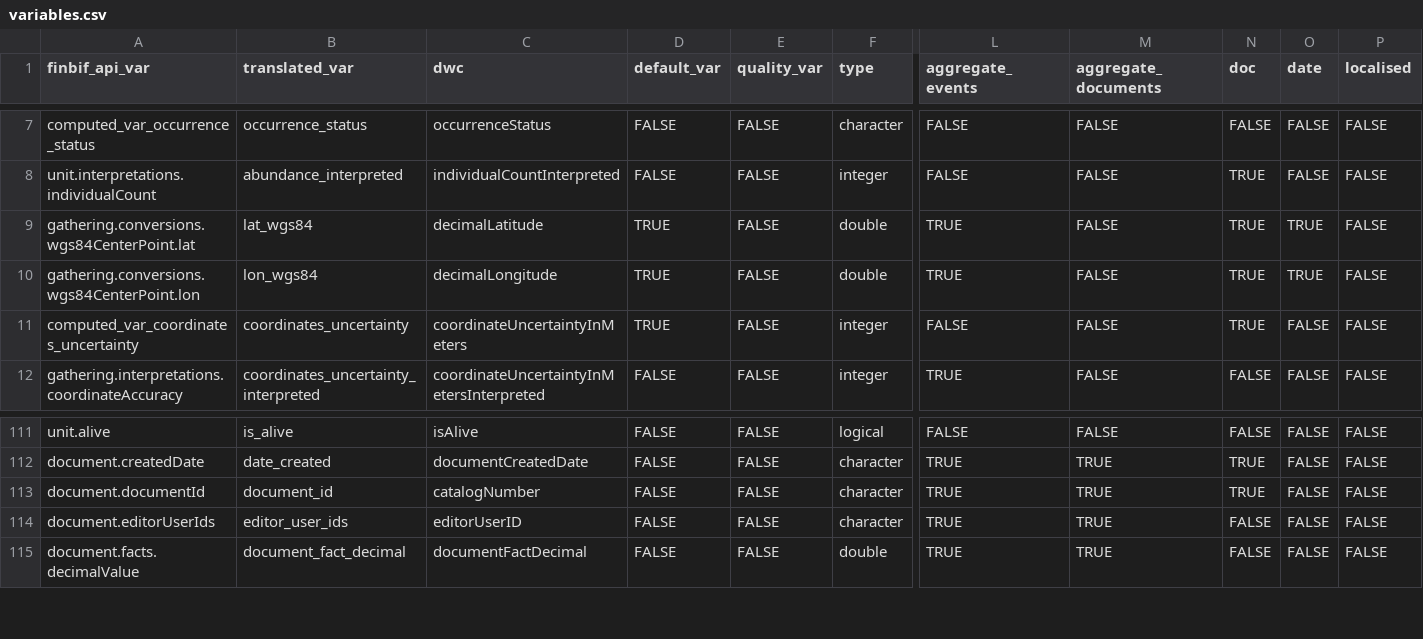
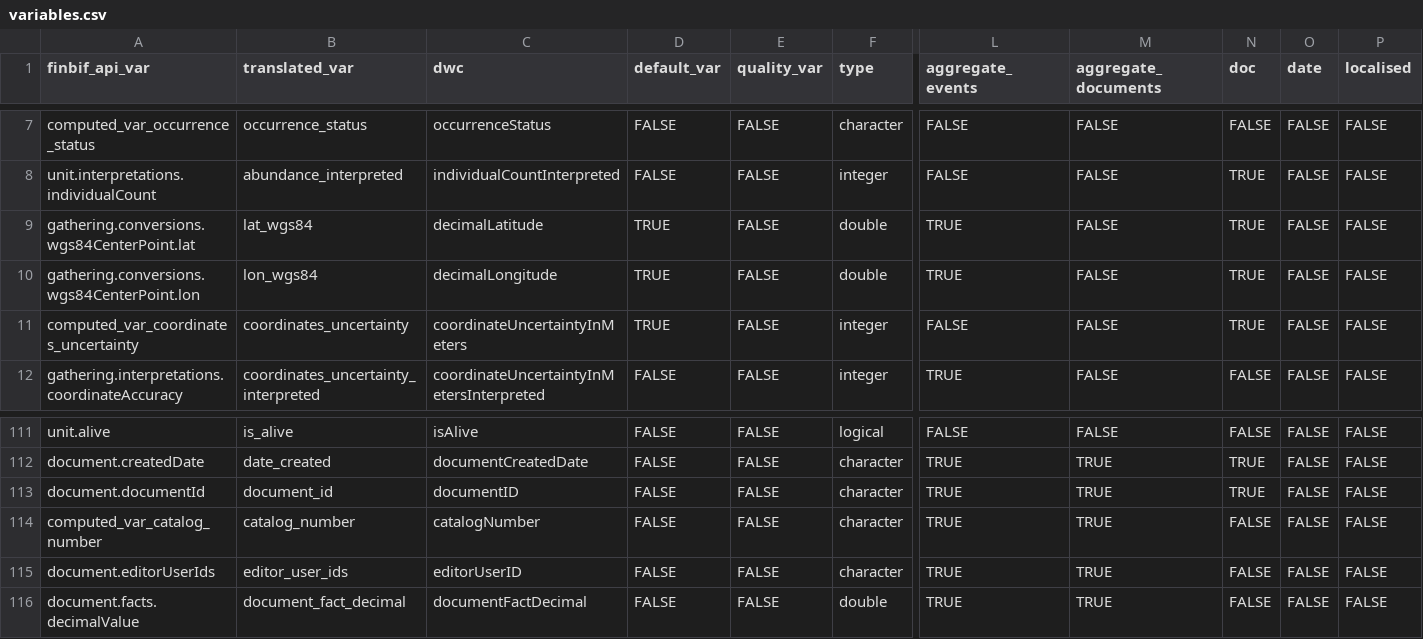
Before and after one commit to luomus/finbif, a CSV file: data-raw/variables.csv, drawn as a sheet; only a part is shown, gaps mark what is left out; rows hold the shown columns only; the diff names each change by its address in the sheet, - before the commit and + after, or states it on an @@ line.

Commit message:
Limit catalogNumbers to specimen data

```diff
--- a/data-raw/variables.csv
+++ b/data-raw/variables.csv
-O9:O10 (date): TRUE
+O9:O10 (date): FALSE
-C113 (dwc): catalogNumber
+C113 (dwc): documentID
+row 114: computed_var_catalog_number | catalog_number | catalogNumber | FALSE | FALSE | character | TRUE | TRUE | FALSE | FALSE | FALSE
```
Also changed, not shown: 12 other files.
